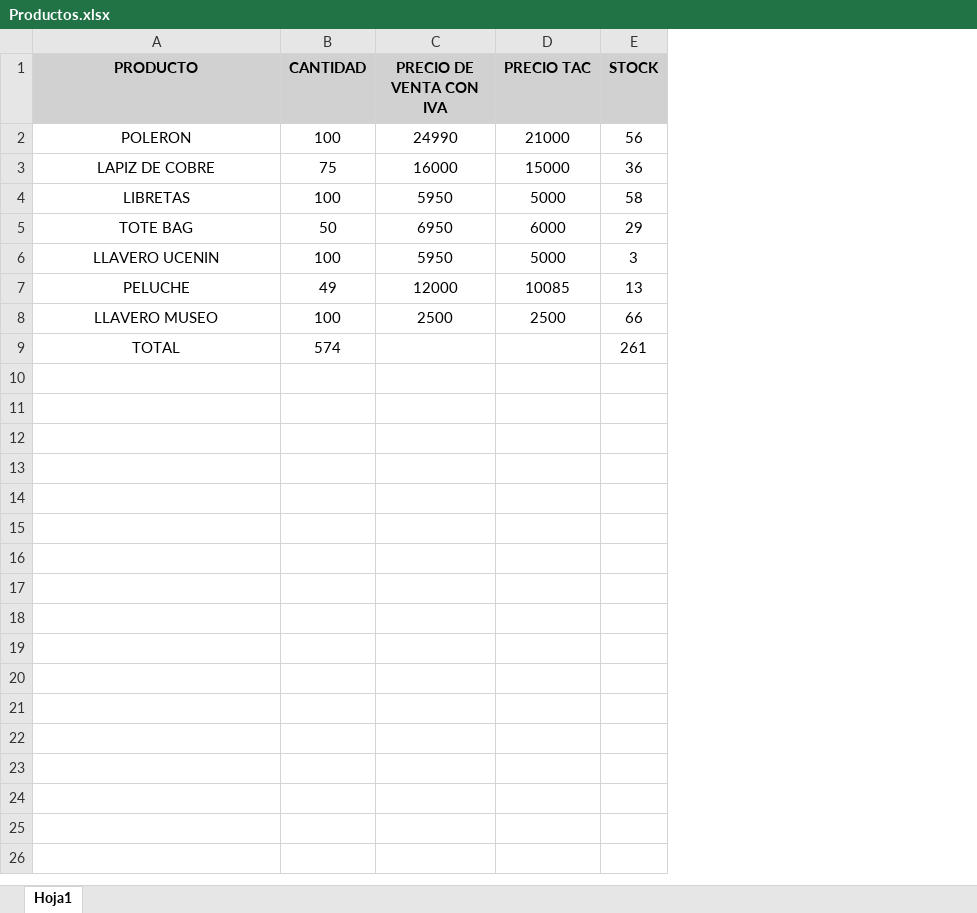
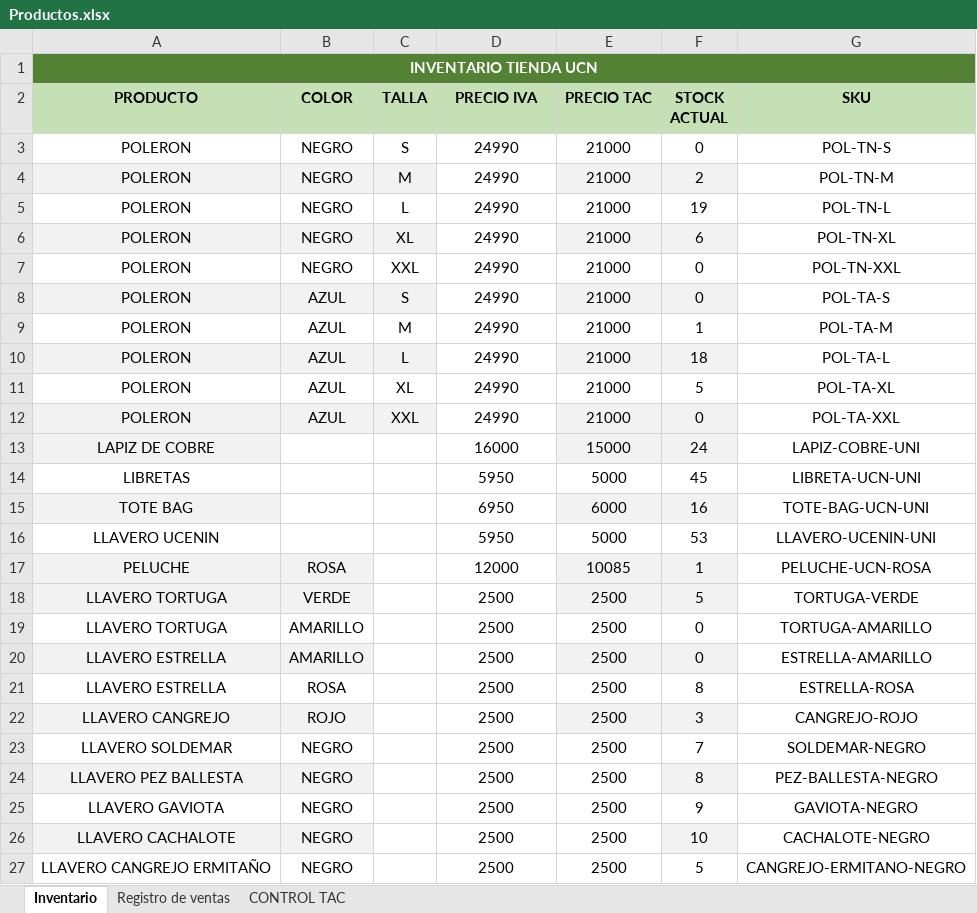
Before and after one commit to NiKoX23/TIENDA-UCN, an Excel workbook: docs/Productos.xlsx, sheet Inventario, drawn as a sheet; only a part is shown; values as stored, in another font and other column widths than the file's, no borders; conditional formats not drawn; removed rows and columns are numbered as before the commit, all else as after; the diff covers the shown part only; the diff names each change by its address in the sheet, - before the commit and + after, or states it on an @@ line.

Commit message:
Implementacion de nuevos produtos y responsable de venta TAC

```diff
--- a/docs/Productos.xlsx (sheet Inventario)
+++ b/docs/Productos.xlsx (sheet Inventario)
-sheet tab: Hoja1
+sheet tab: Inventario
+sheet tab: Registro de ventas
+sheet tab: CONTROL TAC
-column B (CANTIDAD), rows 2-8: 100 | 75 | 100 | 50 | 100 | 49 | 100
+column B (COLOR), rows 12-17: AZUL |  |  |  |  | ROSA; row 23: NEGRO
+column C (TALLA), row 12: XXL
-column E (STOCK), rows 2-8: 56 | 36 | 58 | 29 | 3 | 13 | 66
+column F (STOCK ACTUAL), rows 12-17: 0 | 24 | 45 | 16 | 53 | 1; row 23: 7
+column G (SKU), rows 12-17: POL-TA-XXL | LAPIZ-COBRE-UNI | LIBRETA-UCN-UNI | TOTE-BAG-UCN-UNI | LLAVERO-UCENIN-UNI | PELUCHE-UCN-ROSA; row 23: SOLDEMAR-NEGRO
+row 1: INVENTARIO TIENDA UCN
-A2 fill: #D1D1D1
+A2 fill: #C5E0B4
-D2: PRECIO DE VENTA CON IVA
+D2: PRECIO IVA
-D2:E2 fill: #D1D1D1
+D2:E2 fill: #C5E0B4
+row 3: POLERON | NEGRO | S | 24990 | 21000 | 0 | POL-TN-S
+row 4: POLERON | NEGRO | M | 24990 | 21000 | 2 | POL-TN-M
+row 5: POLERON | NEGRO | L | 24990 | 21000 | 19 | POL-TN-L
+row 6: POLERON | NEGRO | XL | 24990 | 21000 | 6 | POL-TN-XL
+row 7: POLERON | NEGRO | XXL | 24990 | 21000 | 0 | POL-TN-XXL
+row 8: POLERON | AZUL | S | 24990 | 21000 | 0 | POL-TA-S
+row 9: POLERON | AZUL | M | 24990 | 21000 | 1 | POL-TA-M
+row 10: POLERON | AZUL | L | 24990 | 21000 | 18 | POL-TA-L
+row 11: POLERON | AZUL | XL | 24990 | 21000 | 5 | POL-TA-XL
-A12:A13 fill: none
+A12:A13 fill: #F2F2F2
-E12:E13 fill: none
+E12:E13 fill: #F2F2F2
-A15 fill: none
+A15 fill: #F2F2F2
-E15 fill: none
+E15 fill: #F2F2F2
-A17 fill: none
+A17 fill: #F2F2F2
-E17 fill: none
+E17 fill: #F2F2F2
+row 18: LLAVERO TORTUGA | VERDE |  | 2500 | 2500 | 5 | TORTUGA-VERDE
+row 19: LLAVERO TORTUGA | AMARILLO |  | 2500 | 2500 | 0 | TORTUGA-AMARILLO
+row 20: LLAVERO ESTRELLA | AMARILLO |  | 2500 | 2500 | 0 | ESTRELLA-AMARILLO
+row 21: LLAVERO ESTRELLA | ROSA |  | 2500 | 2500 | 8 | ESTRELLA-ROSA
+row 22: LLAVERO CANGREJO | ROJO |  | 2500 | 2500 | 3 | CANGREJO-ROJO
-A23 (PRODUCTO): LLAVERO MUSEO
+A23 (PRODUCTO): LLAVERO SOLDEMAR
-row 9: TOTAL | 574 |  |  | 261
+row 24: LLAVERO PEZ BALLESTA | NEGRO |  | 2500 | 2500 | 8 | PEZ-BALLESTA-NEGRO
+row 25: LLAVERO GAVIOTA | NEGRO |  | 2500 | 2500 | 9 | GAVIOTA-NEGRO
+row 26: LLAVERO CACHALOTE | NEGRO |  | 2500 | 2500 | 10 | CACHALOTE-NEGRO
+row 27: LLAVERO CANGREJO ERMITAÑO | NEGRO |  | 2500 | 2500 | 5 | CANGREJO-ERMITANO-NEGRO
```
Also changed, not shown: 2 added rows elsewhere in this sheet, 9 other files.
